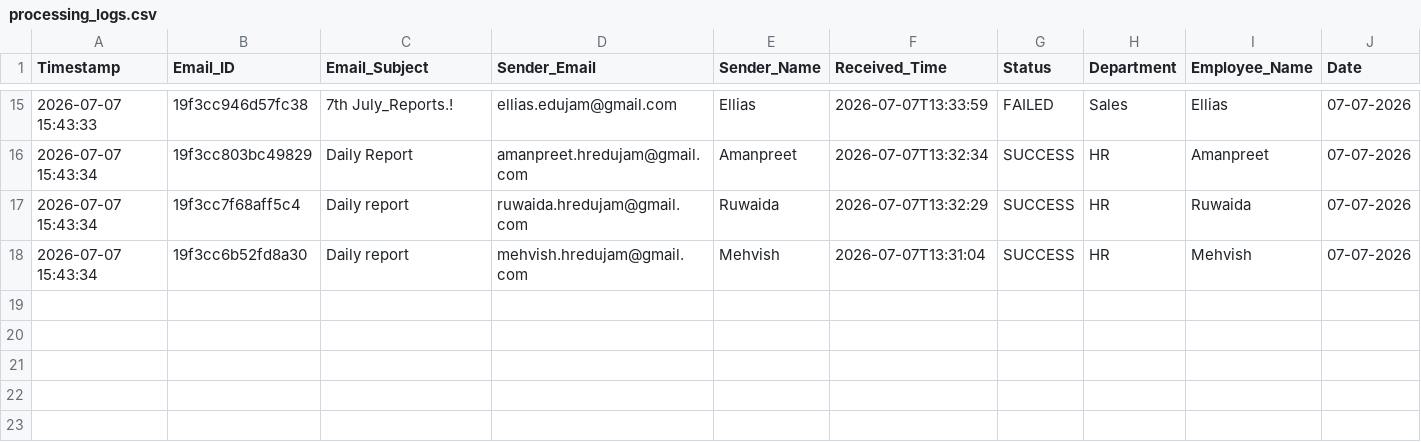
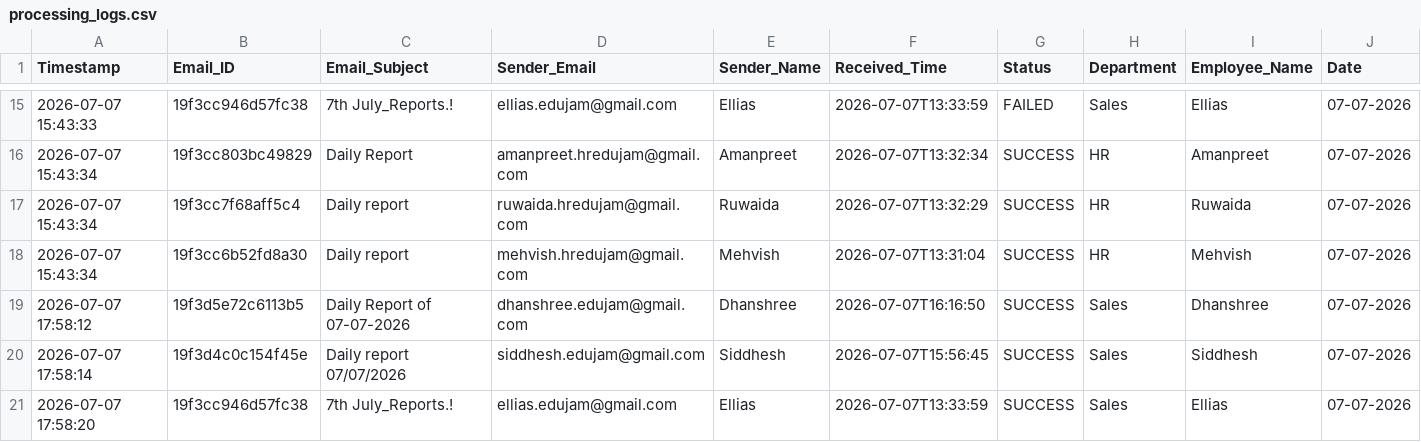
Before and after one commit to Hardik0241/Report_Automation, a CSV file: Working_Report_Editor/logs/processing_logs.csv, drawn as a sheet; only a part is shown, gaps mark what is left out; rows hold the shown columns only; the diff names each change by its address in the sheet, - before the commit and + after, or states it on an @@ line.

```diff
--- a/Working_Report_Editor/logs/processing_logs.csv
+++ b/Working_Report_Editor/logs/processing_logs.csv
+row 19: 2026-07-07 17:58:12 | 19f3d5e72c6113b5 | Daily Report of 07-07-2026 | dhanshree.edujam@gmail.com | Dhanshree | 2026-07-07T16:16:50 | SUCCESS | Sales | Dhanshree | 07-07-2026
+row 20: 2026-07-07 17:58:14 | 19f3d4c0c154f45e | Daily report 07/07/2026 | siddhesh.edujam@gmail.com | Siddhesh | 2026-07-07T15:56:45 | SUCCESS | Sales | Siddhesh | 07-07-2026
+row 21: 2026-07-07 17:58:20 | 19f3cc946d57fc38 | 7th July_Reports.! | ellias.edujam@gmail.com | Ellias | 2026-07-07T13:33:59 | SUCCESS | Sales | Ellias | 07-07-2026
```
